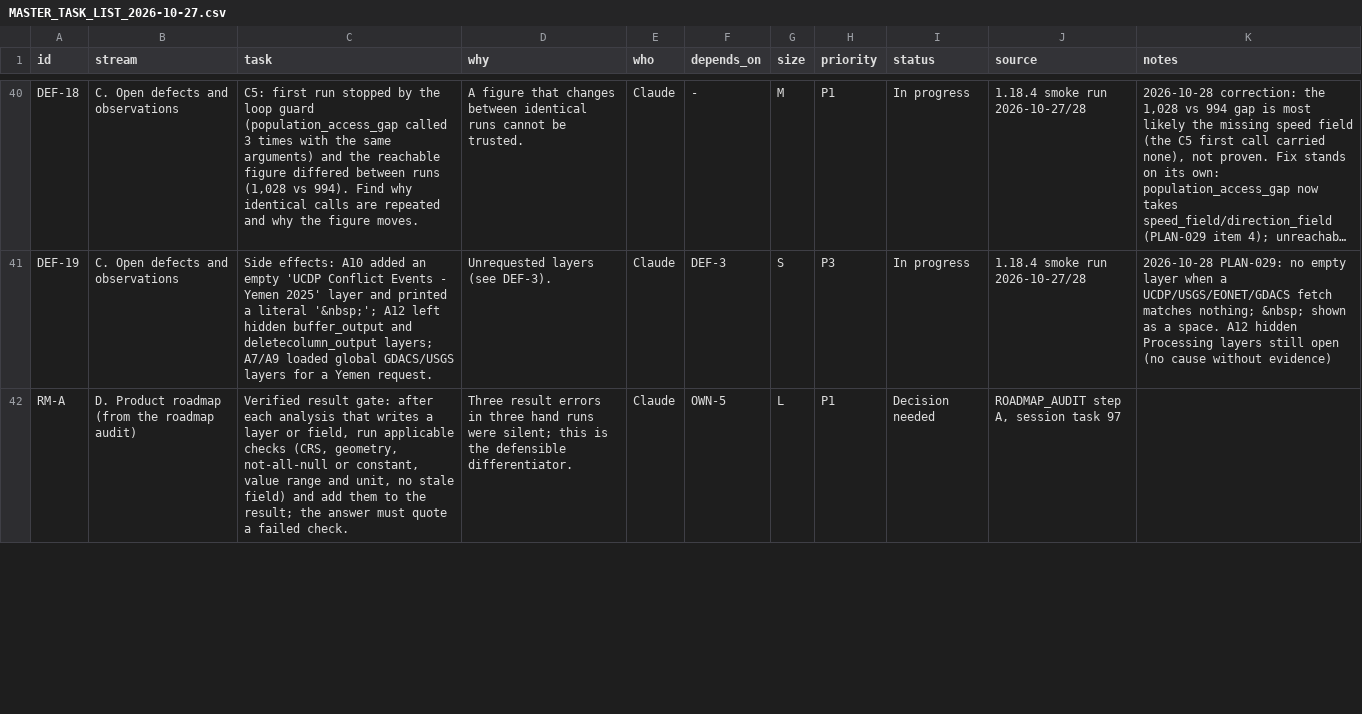
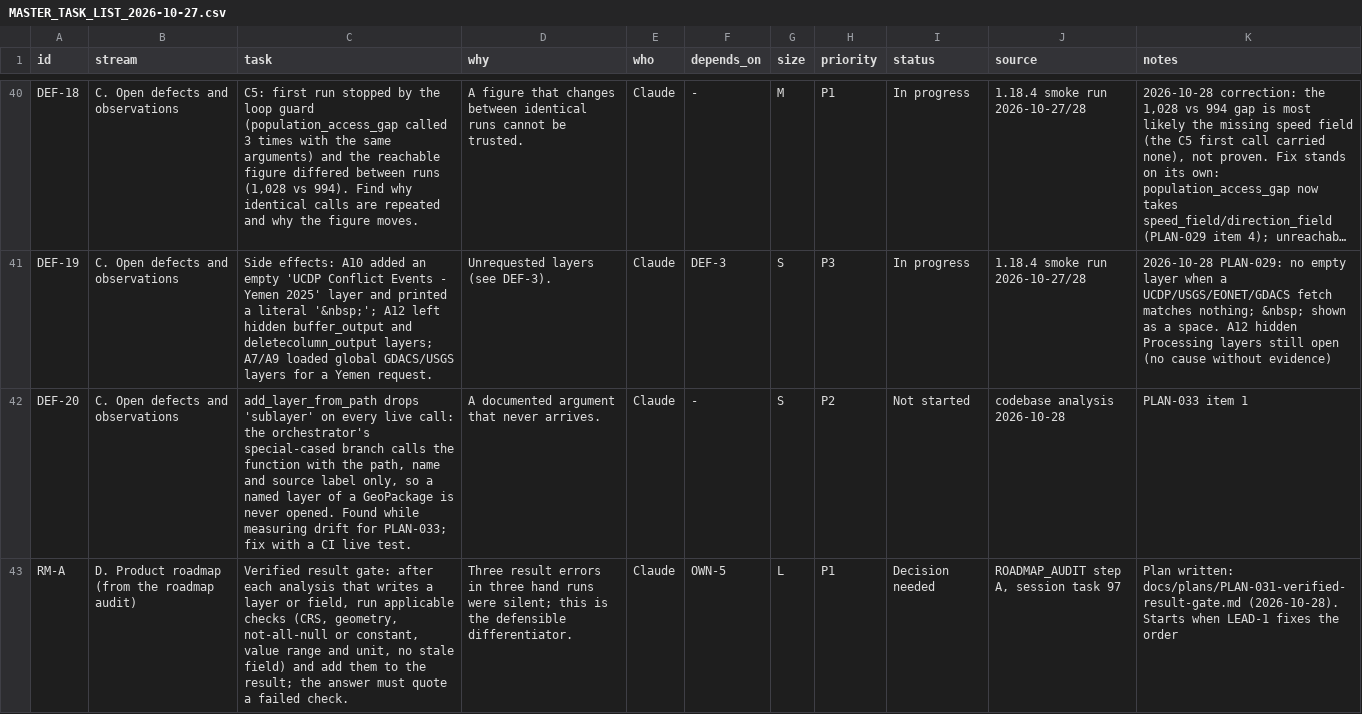
Before and after one commit to http-solution/cartogen-ai-qgis-plugin, a CSV file: docs/MASTER_TASK_LIST_2026-10-27.csv, drawn as a sheet; only a part is shown, gaps mark what is left out; long unchanged cells end in …; addresses are those after the commit; the diff covers the shown part only; the diff names each change by its address in the sheet, - before the commit and + after, or states it on an @@ line.

```diff
--- a/docs/MASTER_TASK_LIST_2026-10-27.csv
+++ b/docs/MASTER_TASK_LIST_2026-10-27.csv
+row 42: DEF-20 | C. Open defects and observations | add_layer_from_path drops 'sublayer' on every live call: the orchestrator's special-cased branch calls the function with the path, name and source label only, so a named layer of a GeoPackage is never opened. Found while measuring drift for PLAN-033; fix with a CI live test. | A documented argument that never arrives. | Claude | - | S | P2 | Not started | codebase analysis 2026-10-28 | PLAN-033 item 1
-K43 (notes): (empty)
+K43 (notes): Plan written: docs/plans/PLAN-031-verified-result-gate.md (2026-10-28). Starts when LEAD-1 fixes the order
```
Also changed, not shown: 7 added rows and 3 edited cells elsewhere in this file, 9 other files.
